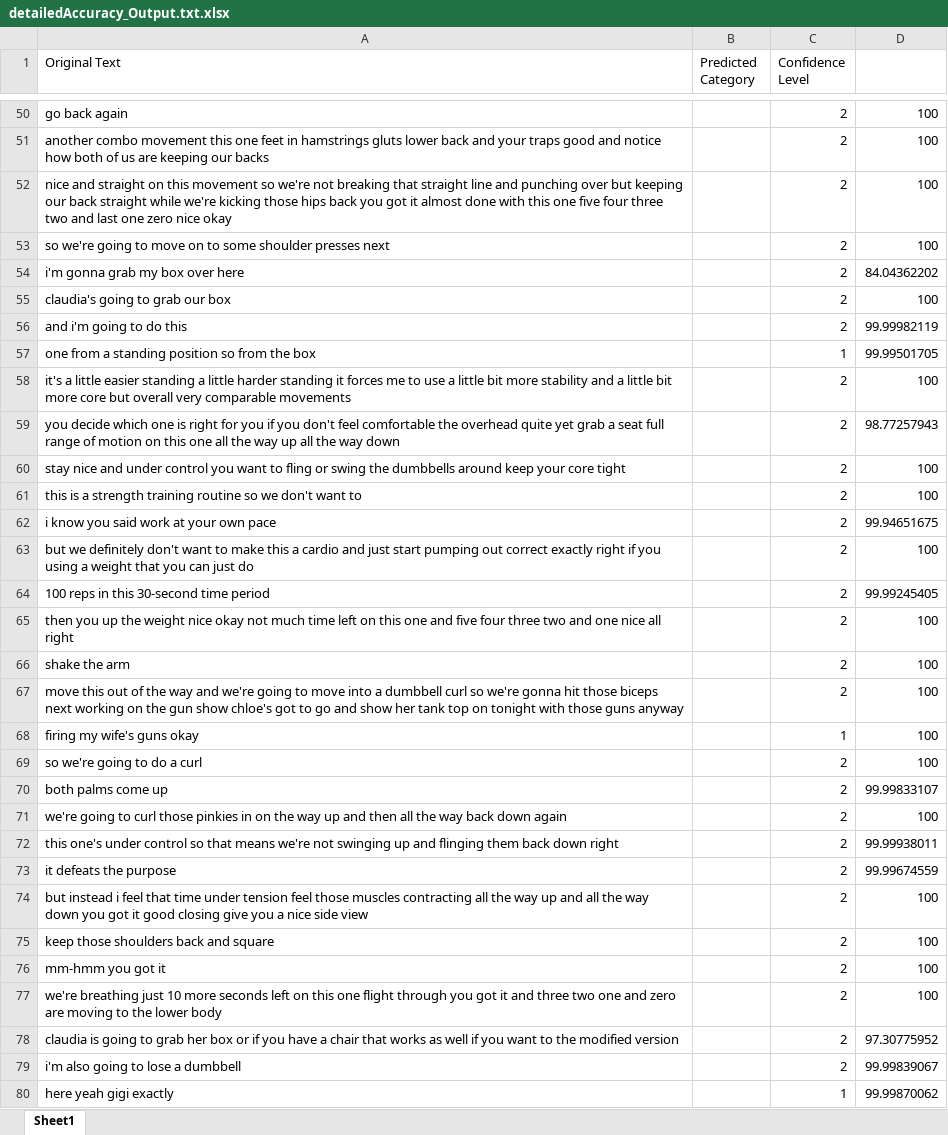
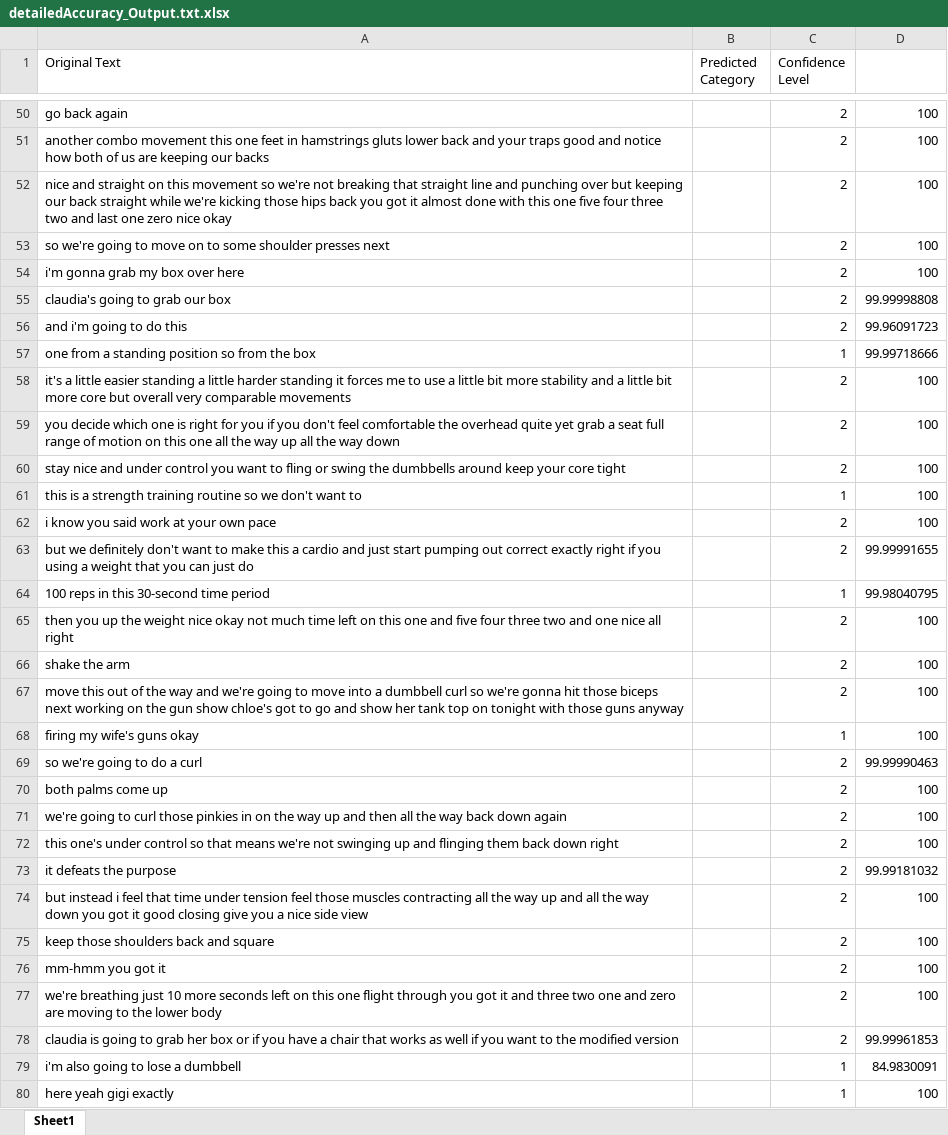
Before and after one commit to krrun16/AerobicTextReview, an Excel workbook: Keyword Extraction/Results_Detailed Accuracy/detailedAccuracy_Output.txt.xlsx, sheet Sheet1, drawn as a sheet; only a part is shown, gaps mark what is left out; values as stored, in another font and other column widths than the file's, no borders; the diff covers the shown part only; the diff names each change by its address in the sheet, - before the commit and + after, or states it on an @@ line.

Commit message:
Trained the CNN on more fillers vs. non-fillers data, added familiar exercise phrase keywords, improved keyword highlighting in web tool

```diff
--- a/Keyword Extraction/Results_Detailed Accuracy/detailedAccuracy_Output.txt.xlsx (sheet Sheet1)
+++ b/Keyword Extraction/Results_Detailed Accuracy/detailedAccuracy_Output.txt.xlsx (sheet Sheet1)
-D54: 84.04362202
+D54: 100
-D55: 100
+D55: 99.99998808
-D56: 99.99982119
+D56: 99.96091723
-D57: 99.99501705
+D57: 99.99718666
-D59: 98.77257943
+D59: 100
-C61 (Confidence Level): 2
+C61 (Confidence Level): 1
-D62: 99.94651675
+D62: 100
-D63: 100
+D63: 99.99991655
-C64 (Confidence Level): 2
+C64 (Confidence Level): 1
-D64: 99.99245405
+D64: 99.98040795
-D69: 100
+D69: 99.99990463
-D70: 99.99833107
+D70: 100
-D72: 99.99938011
+D72: 100
-D73: 99.99674559
+D73: 99.99181032
-D78: 97.30775952
+D78: 99.99961853
-C79 (Confidence Level): 2
+C79 (Confidence Level): 1
-D79: 99.99839067
+D79: 84.9830091
-D80: 99.99870062
+D80: 100
```
Also changed, not shown: 134 edited cells elsewhere in this sheet, 27 other files.
